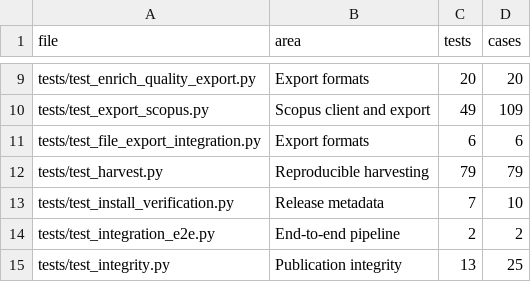
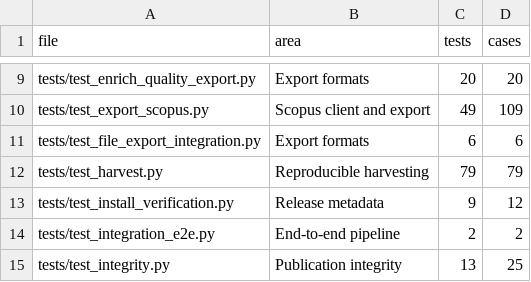
Before and after one commit to s-matysik/CorpusSLR, a CSV file: validation/supplementary_test_inventory.csv, drawn as a sheet; only a part is shown, gaps mark what is left out.

```diff
--- a/validation/supplementary_test_inventory.csv
+++ b/validation/supplementary_test_inventory.csv
@@ -12,3 +12,3 @@ tests/test_file_export_integration.py,Export formats,6,6
 tests/test_harvest.py,Reproducible harvesting,79,79
-tests/test_install_verification.py,Release metadata,7,10
+tests/test_install_verification.py,Release metadata,9,12
 tests/test_integration_e2e.py,End-to-end pipeline,2,2
```
Also changed, not shown: validation/supplementary_test_areas.csv, 6 other files.
